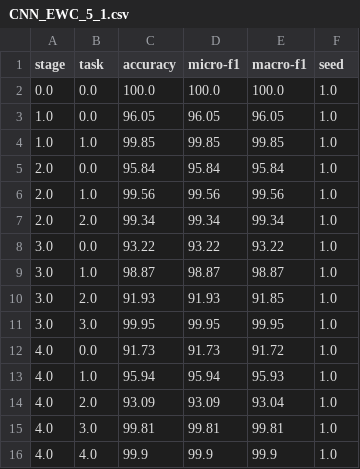
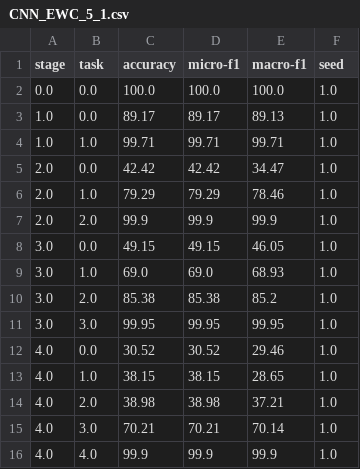
Before and after one commit to JsSparkyyx/CLB, a CSV file: results/SplitMNIST/detail/CNN_EWC_5_1.csv, drawn as a sheet.

```diff
--- a/results/SplitMNIST/detail/CNN_EWC_5_1.csv
+++ b/results/SplitMNIST/detail/CNN_EWC_5_1.csv
@@ -2,15 +2,15 @@ stage,task,accuracy,micro-f1,macro-f1,seed
 0.0,0.0,100.0,100.0,100.0,1.0
-1.0,0.0,96.05,96.05,96.05,1.0
-1.0,1.0,99.85,99.85,99.85,1.0
-2.0,0.0,95.84,95.84,95.84,1.0
-2.0,1.0,99.56,99.56,99.56,1.0
-2.0,2.0,99.34,99.34,99.34,1.0
-3.0,0.0,93.22,93.22,93.22,1.0
-3.0,1.0,98.87,98.87,98.87,1.0
-3.0,2.0,91.93,91.93,91.85,1.0
+1.0,0.0,89.17,89.17,89.13,1.0
+1.0,1.0,99.71,99.71,99.71,1.0
+2.0,0.0,42.42,42.42,34.47,1.0
+2.0,1.0,79.29,79.29,78.46,1.0
+2.0,2.0,99.9,99.9,99.9,1.0
+3.0,0.0,49.15,49.15,46.05,1.0
+3.0,1.0,69.0,69.0,68.93,1.0
+3.0,2.0,85.38,85.38,85.2,1.0
 3.0,3.0,99.95,99.95,99.95,1.0
-4.0,0.0,91.73,91.73,91.72,1.0
-4.0,1.0,95.94,95.94,95.93,1.0
-4.0,2.0,93.09,93.09,93.04,1.0
-4.0,3.0,99.81,99.81,99.81,1.0
+4.0,0.0,30.52,30.52,29.46,1.0
+4.0,1.0,38.15,38.15,28.65,1.0
+4.0,2.0,38.98,38.98,37.21,1.0
+4.0,3.0,70.21,70.21,70.14,1.0
 4.0,4.0,99.9,99.9,99.9,1.0
```
Also changed, not shown: results/CIFAR100/CNN_EWC_10_overall.csv, results/CIFAR100/detail/CNN_EWC_10_1.csv, 47 other files.
